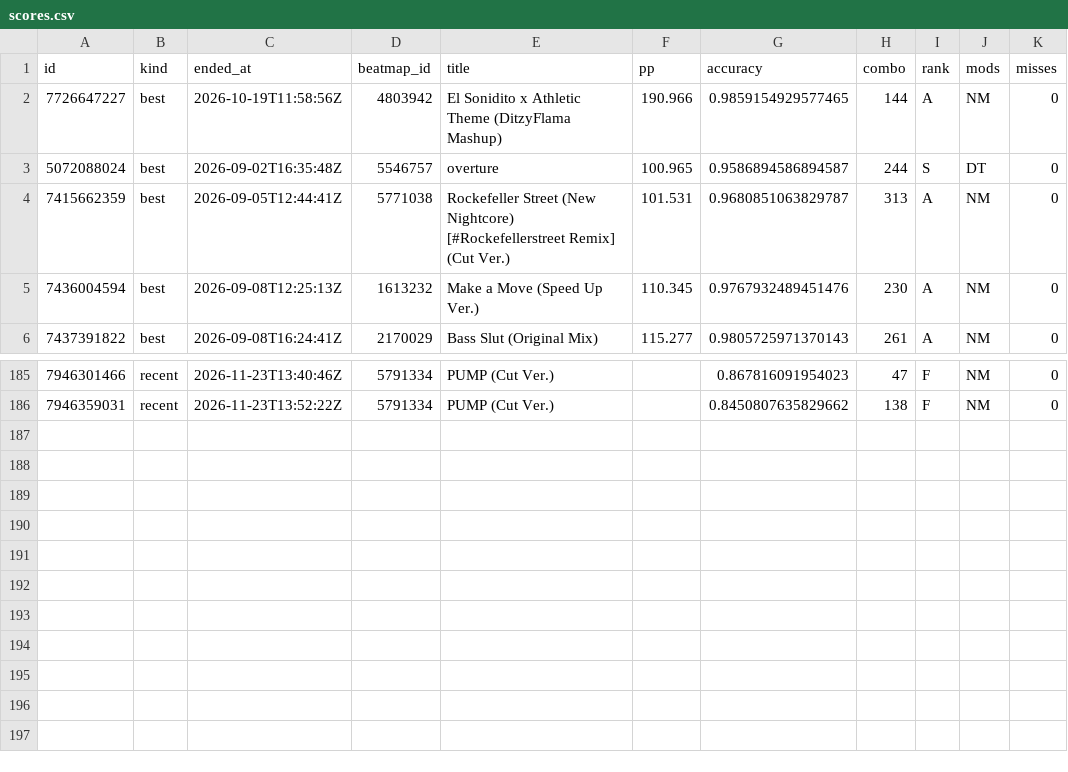
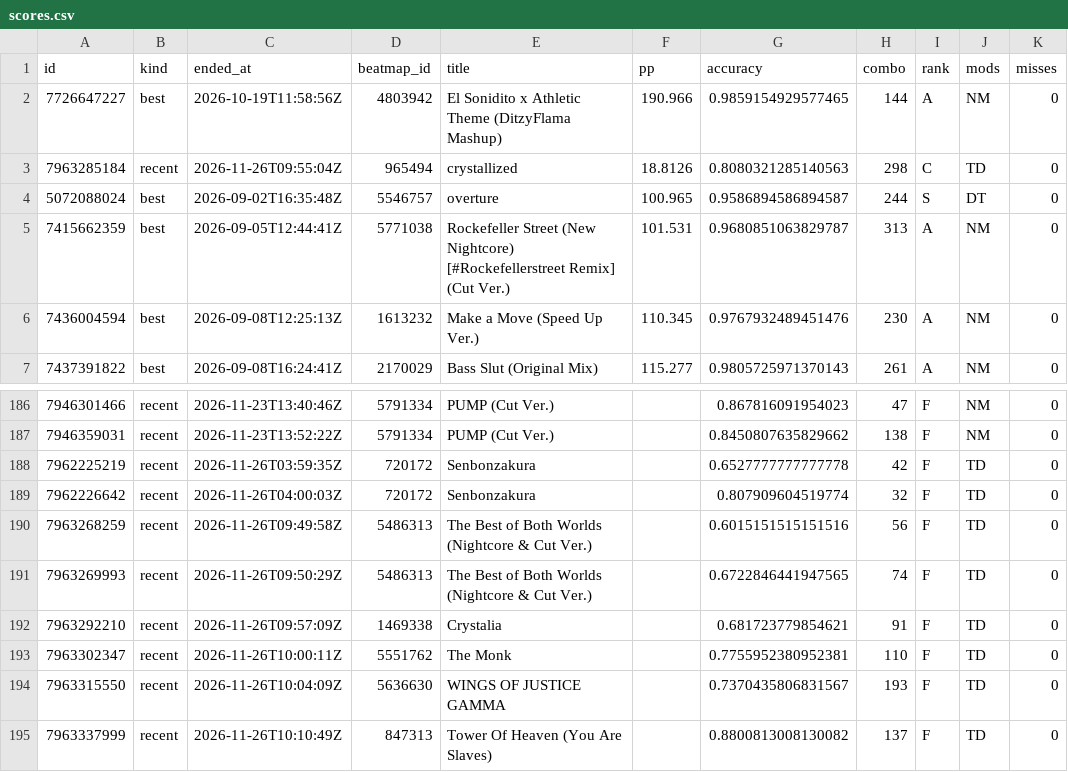
Before and after one commit to anton4ik837-eng/Osu-Daliy-Tracker, a CSV file: reports/scores.csv, drawn as a sheet; only a part is shown, gaps mark what is left out.

```diff
--- a/reports/scores.csv
+++ b/reports/scores.csv
@@ -2,2 +2,3 @@ id,kind,ended_at,beatmap_id,title,pp,accuracy,combo,rank,mods,misses
 7726647227,best,2026-10-19T11:58:56Z,4803942,El Sonidito x Athletic Theme (DitzyFlama Mashup),190.966,0.9859154929577465,144,A,NM,0
+7963285184,recent,2026-11-26T09:55:04Z,965494,crystallized,18.8126,0.8080321285140563,298,C,TD,0
 5072088024,best,2026-09-02T16:35:48Z,5546757,overture,100.965,0.9586894586894587,244,S,DT,0
@@ -186 +187,9 @@ id,kind,ended_at,beatmap_id,title,pp,accuracy,combo,rank,mods,misses
 7946359031,recent,2026-11-23T13:52:22Z,5791334,PUMP (Cut Ver.),,0.8450807635829662,138,F,NM,0
+7962225219,recent,2026-11-26T03:59:35Z,720172,Senbonzakura,,0.6527777777777778,42,F,TD,0
+7962226642,recent,2026-11-26T04:00:03Z,720172,Senbonzakura,,0.807909604519774,32,F,TD,0
+7963268259,recent,2026-11-26T09:49:58Z,5486313,The Best of Both Worlds (Nightcore & Cut Ver.),,0.6015151515151516,56,F,TD,0
+7963269993,recent,2026-11-26T09:50:29Z,5486313,The Best of Both Worlds (Nightcore & Cut Ver.),,0.6722846441947565,74,F,TD,0
+7963292210,recent,2026-11-26T09:57:09Z,1469338,Crystalia,,0.681723779854621,91,F,TD,0
+7963302347,recent,2026-11-26T10:00:11Z,5551762,The Monk,,0.7755952380952381,110,F,TD,0
+7963315550,recent,2026-11-26T10:04:09Z,5636630,WINGS OF JUSTICE GAMMA,,0.7370435806831567,193,F,TD,0
+7963337999,recent,2026-11-26T10:10:49Z,847313,Tower Of Heaven (You Are Slaves),,0.8800813008130082,137,F,TD,0
```
Also changed, not shown: reports/snapshots.csv, 5 other files.
